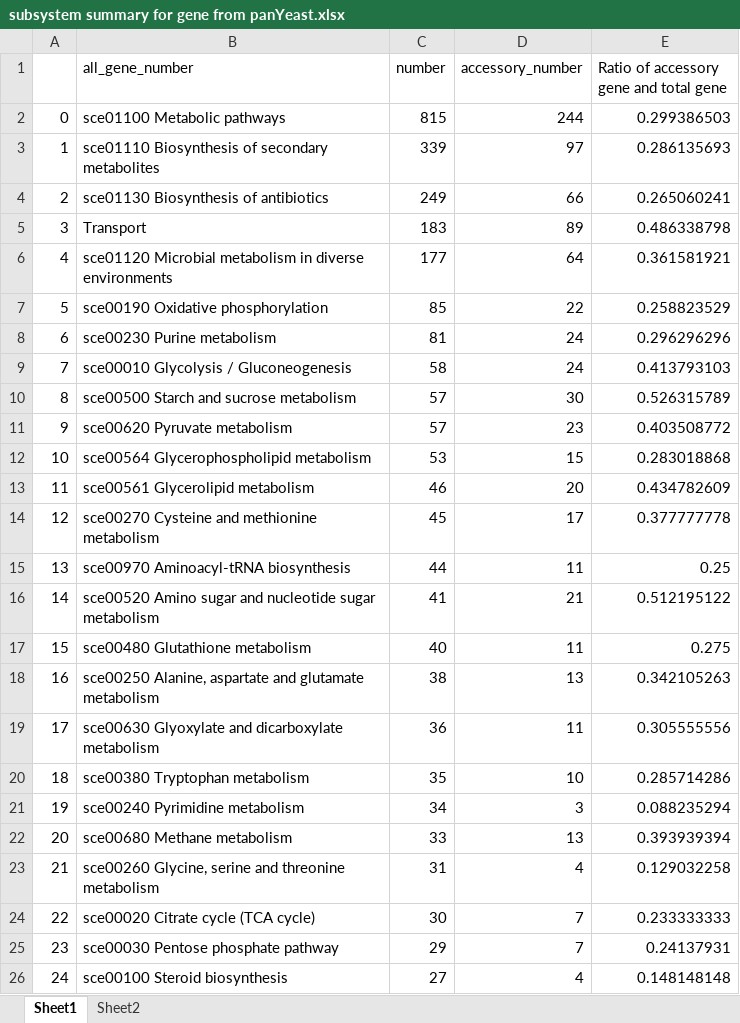
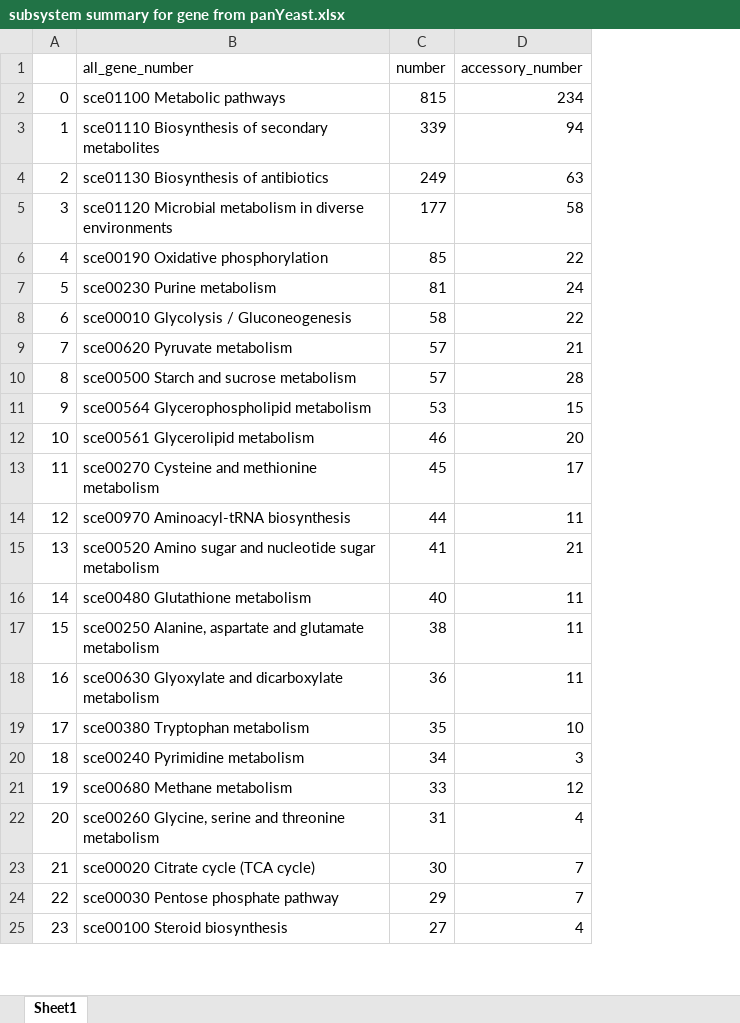
Before and after one commit to hongzhonglu/Unified_Yeast_GEMs_Database, an Excel workbook: result/subsystem summary for gene from panYeast.xlsx, sheet Sheet1, drawn as a sheet; only a part is shown; values as stored, in another font and other column widths than the file's, no cell formats; removed rows and columns are numbered as before the commit, all else as after; the diff covers the shown part only; the diff names each change by its address in the sheet, - before the commit and + after, or states it on an @@ line.

```diff
--- a/result/subsystem summary for gene from panYeast.xlsx (sheet Sheet1)
+++ b/result/subsystem summary for gene from panYeast.xlsx (sheet Sheet1)
-sheet tab: Sheet2
-column E, rows 1-4: Ratio of accessory gene and total gene | 0.299386503 | 0.286135693 | 0.265060241; rows 6-9: 0.361581921 | 0.258823529 | 0.296296296 | 0.413793103; rows 11-26: 0.403508772 | 0.283018868 | 0.434782609 | 0.377777778 | 0.25 | 0.512195122 | 0.275 | 0.342105263 | 0.305555556 | 0.285714286 | 0.088235294 | 0.393939394 | 0.129032258 | 0.233333333 | 0.24137931 | 0.148148148
-D2 (accessory_number): 244
+D2 (accessory_number): 234
-D3 (accessory_number): 97
+D3 (accessory_number): 94
-D4 (accessory_number): 66
+D4 (accessory_number): 63
-row 5: 3 | Transport | 183 | 89 | 0.486338798
@@ column A renumbered between rows 5 and 102 @@
-D5 (accessory_number): 64
+D5 (accessory_number): 58
-D8 (accessory_number): 24
+D8 (accessory_number): 22
-row 10: 8 | sce00500 Starch and sucrose metabolism | 57 | 30 | 0.526315789
-D9 (accessory_number): 23
+D9 (accessory_number): 21
+row 10: 8 | sce00500 Starch and sucrose metabolism | 57 | 28
-D17 (accessory_number): 13
+D17 (accessory_number): 11
-D21 (accessory_number): 13
+D21 (accessory_number): 12
```
Also changed, not shown: 6 added rows, 5 removed rows, 17 moved rows and 7 edited cells elsewhere in this sheet, cell formats, charts or pictures, 11 other files.
